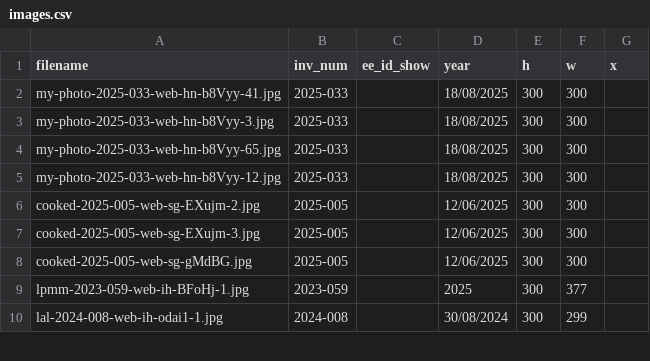
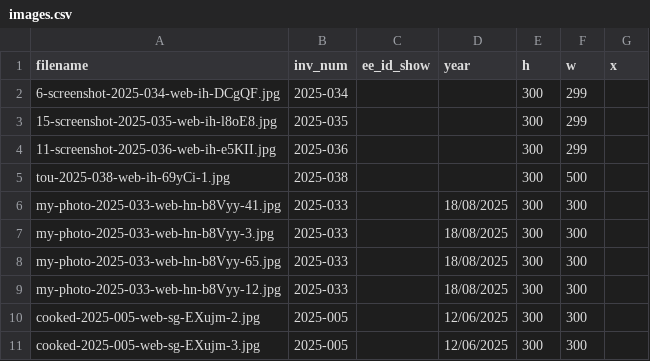
Before and after one commit to coryarcangel/coryarcangel.com, a CSV file: _data/images.csv, drawn as a sheet; only a part is shown; the shorter side is filled out with more unchanged rows; the diff names each change by its address in the sheet, - before the commit and + after, or states it on an @@ line.

```diff
--- a/_data/images.csv
+++ b/_data/images.csv
+row 2: 6-screenshot-2025-034-web-ih-DCgQF.jpg | 2025-034 |  |  | 300 | 299
+row 3: 15-screenshot-2025-035-web-ih-l8oE8.jpg | 2025-035 |  |  | 300 | 299
+row 4: 11-screenshot-2025-036-web-ih-e5KII.jpg | 2025-036 |  |  | 300 | 299
+row 5: tou-2025-038-web-ih-69yCi-1.jpg | 2025-038 |  |  | 300 | 500
```
Also changed, not shown: _data/things.csv, _data/thingsXshows.csv, 8 other files.
